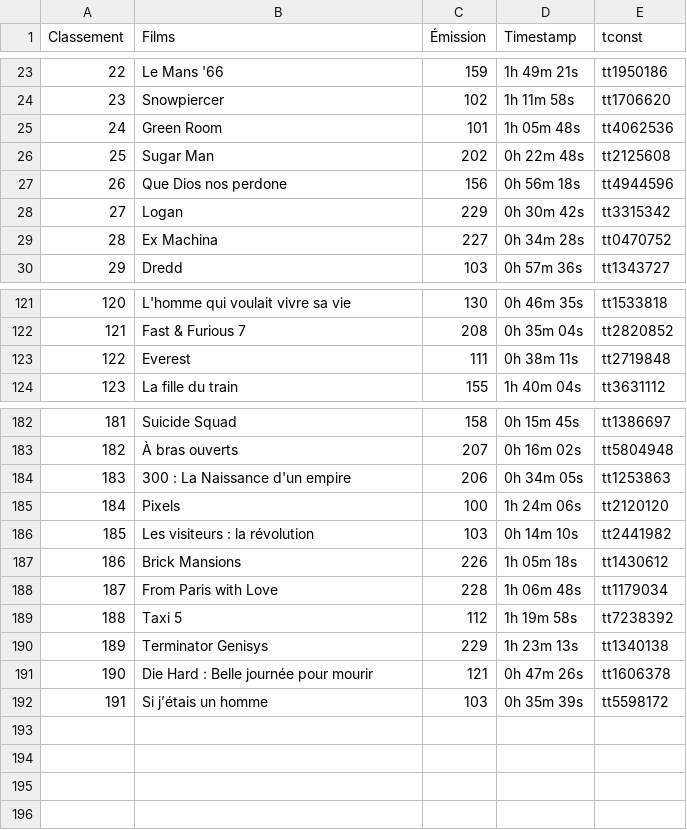
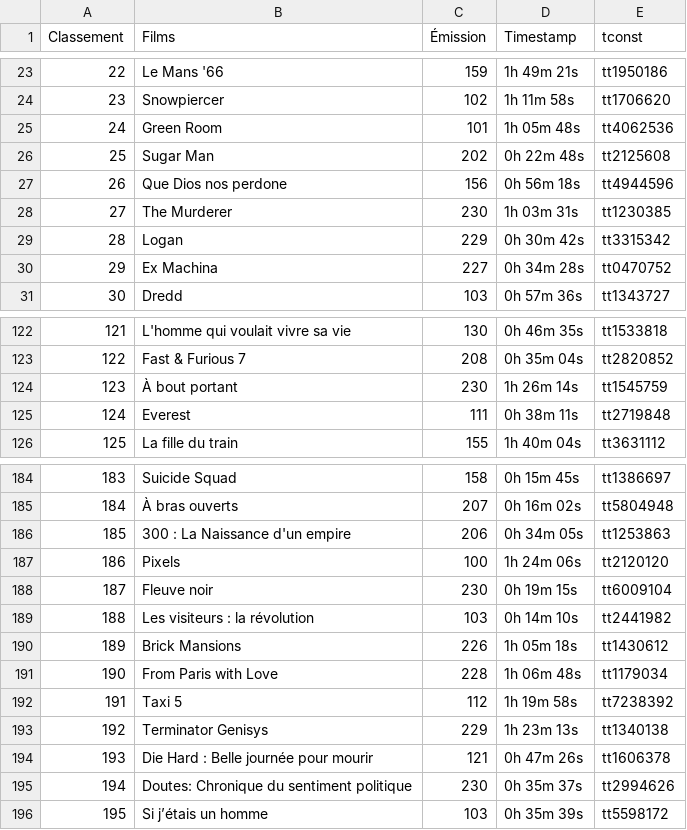
Before and after one commit to supercinemarbre/supercinemarbre.github.io, a CSV file: importer/data/timestamps2010.csv, drawn as a sheet; only a part is shown, gaps mark what is left out; addresses are those after the commit; the diff names each change by its address in the sheet, - before the commit and + after, or states it on an @@ line.

```diff
--- a/importer/data/timestamps2010.csv
+++ b/importer/data/timestamps2010.csv
+row 28: 27 | The Murderer | 230 | 1h 03m 31s | tt1230385
@@ column A (Classement) renumbered from row 29 down @@
+row 124: 123 | À bout portant | 230 | 1h 26m 14s | tt1545759
+row 188: 187 | Fleuve noir | 230 | 0h 19m 15s | tt6009104
+row 195: 194 | Doutes: Chronique du sentiment politique | 230 | 0h 35m 37s | tt2994626
```
Also changed, not shown: 5 other files.
